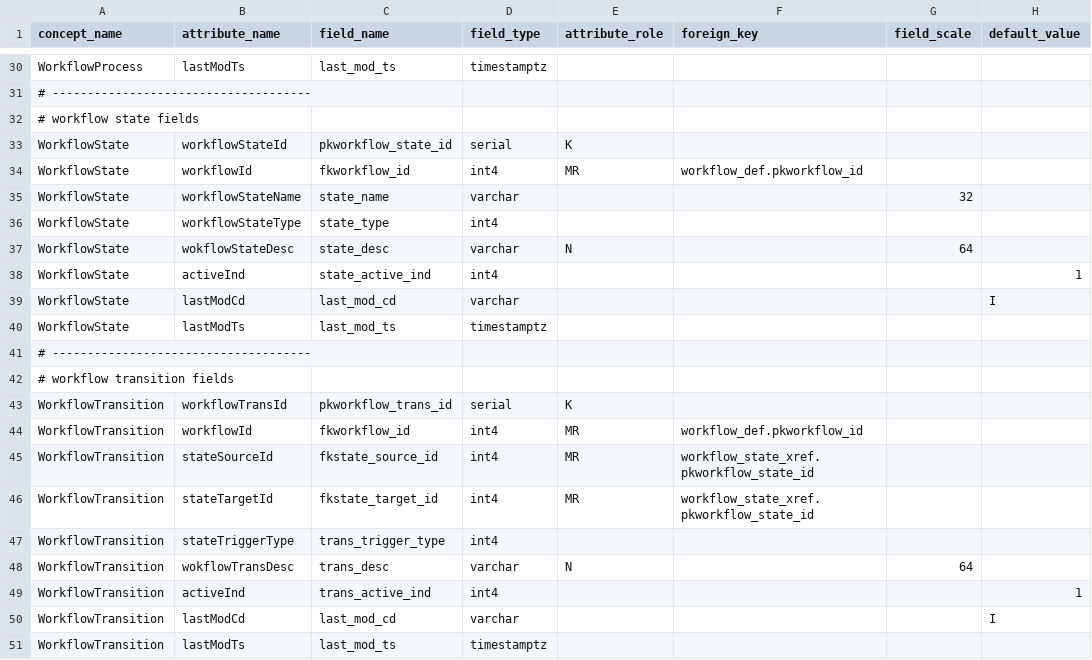
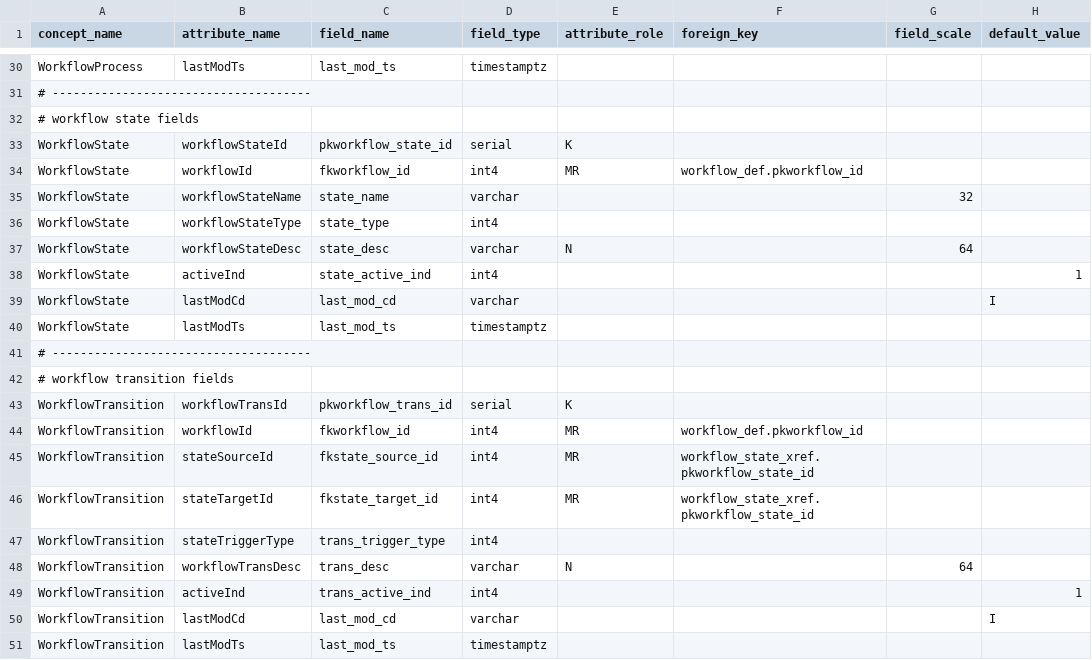
Before and after one commit to therohk/hiberium, a CSV file: hiberium-gen/src/main/resources/attribute-xref.csv, drawn as a sheet; only a part is shown, gaps mark what is left out.

```diff
--- a/hiberium-gen/src/main/resources/attribute-xref.csv
+++ b/hiberium-gen/src/main/resources/attribute-xref.csv
@@ -36,3 +36,3 @@ WorkflowState,workflowStateName,state_name,varchar,,,32,
 WorkflowState,workflowStateType,state_type,int4,,,,
-WorkflowState,wokflowStateDesc,state_desc,varchar,N,,64,
+WorkflowState,workflowStateDesc,state_desc,varchar,N,,64,
 WorkflowState,activeInd,state_active_ind,int4,,,,1
@@ -47,3 +47,3 @@ WorkflowTransition,stateTargetId,fkstate_target_id,int4,MR,workflow_state_xref.p
 WorkflowTransition,stateTriggerType,trans_trigger_type,int4,,,,
-WorkflowTransition,wokflowTransDesc,trans_desc,varchar,N,,64,
+WorkflowTransition,workflowTransDesc,trans_desc,varchar,N,,64,
 WorkflowTransition,activeInd,trans_active_ind,int4,,,,1
```
Also changed, not shown: 3 other files.
